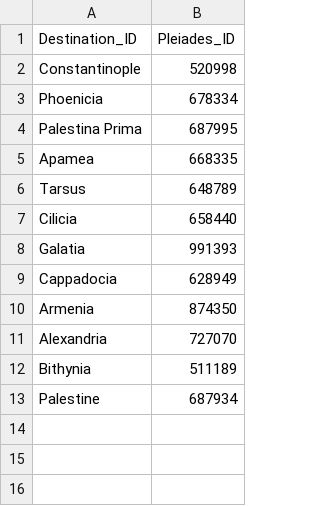
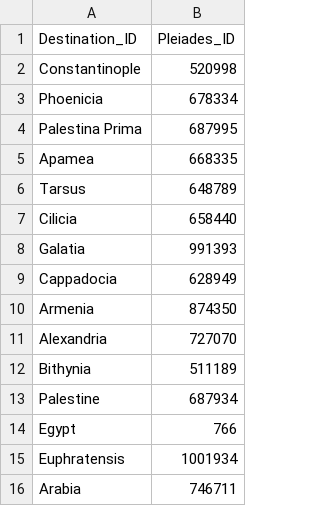
Before and after one commit to isaw-ga-3024/isaw-ga-3024.github.io, a CSV file: Papadimitriou-Mikael-mikepnyu/Libanius/Tables/CSV/Destination_Table.csv, drawn as a sheet; the diff names each change by its address in the sheet, - before the commit and + after, or states it on an @@ line.

```diff
--- a/Papadimitriou-Mikael-mikepnyu/Libanius/Tables/CSV/Destination_Table.csv
+++ b/Papadimitriou-Mikael-mikepnyu/Libanius/Tables/CSV/Destination_Table.csv
+row 14: Egypt | 766
+row 15: Euphratensis | 1001934
+row 16: Arabia | 746711
```
Also changed, not shown: Papadimitriou-Mikael-mikepnyu/Libanius/Tables/CSV/Carrier_Table.csv, Papadimitriou-Mikael-mikepnyu/Libanius/Tables/CSV/Letter_Table.csv, 2 other files.
